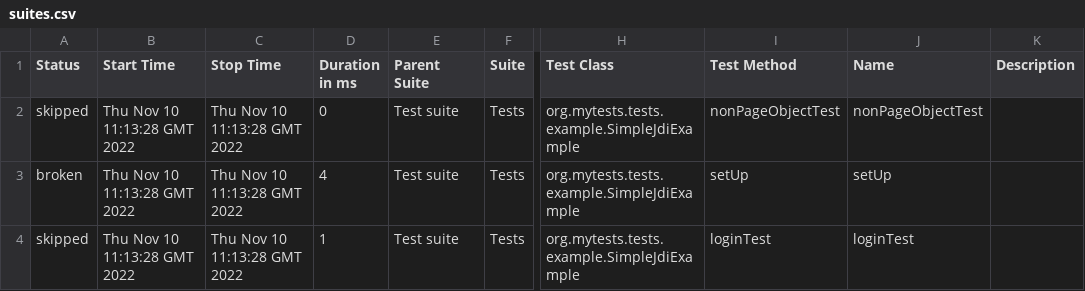
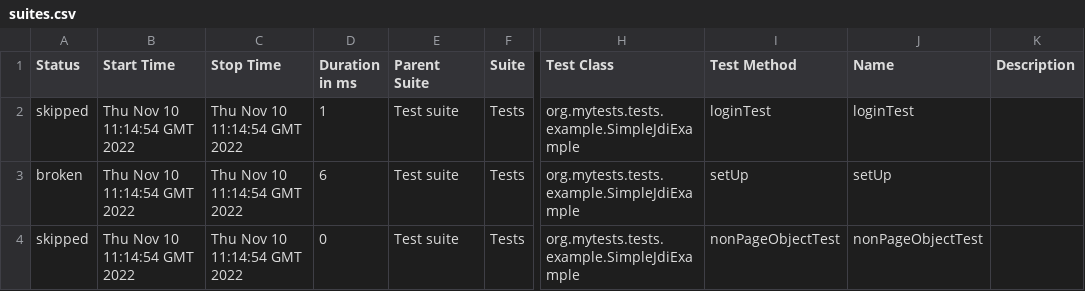
Before and after one commit to jdi-examples/jdi-introduction, a CSV file: 2/data/suites.csv, drawn as a sheet; only a part is shown, gaps mark what is left out; the diff names each change by its address in the sheet, - before the commit and + after, or states it on an @@ line.

```diff
--- a/2/data/suites.csv
+++ b/2/data/suites.csv
-B2:B4 (Start Time): Thu Nov 10 11:13:28 GMT 2022
+B2:B4 (Start Time): Thu Nov 10 11:14:54 GMT 2022
-C2:C4 (Stop Time): Thu Nov 10 11:13:28 GMT 2022
+C2:C4 (Stop Time): Thu Nov 10 11:14:54 GMT 2022
-D2 (Duration in ms): 0
+D2 (Duration in ms): 1
-I2 (Test Method): nonPageObjectTest
+I2 (Test Method): loginTest
-J2 (Name): nonPageObjectTest
+J2 (Name): loginTest
-D3 (Duration in ms): 4
+D3 (Duration in ms): 6
-D4 (Duration in ms): 1
+D4 (Duration in ms): 0
-I4 (Test Method): loginTest
+I4 (Test Method): nonPageObjectTest
-J4 (Name): loginTest
+J4 (Name): nonPageObjectTest
```
Also changed, not shown: 22 other files.
